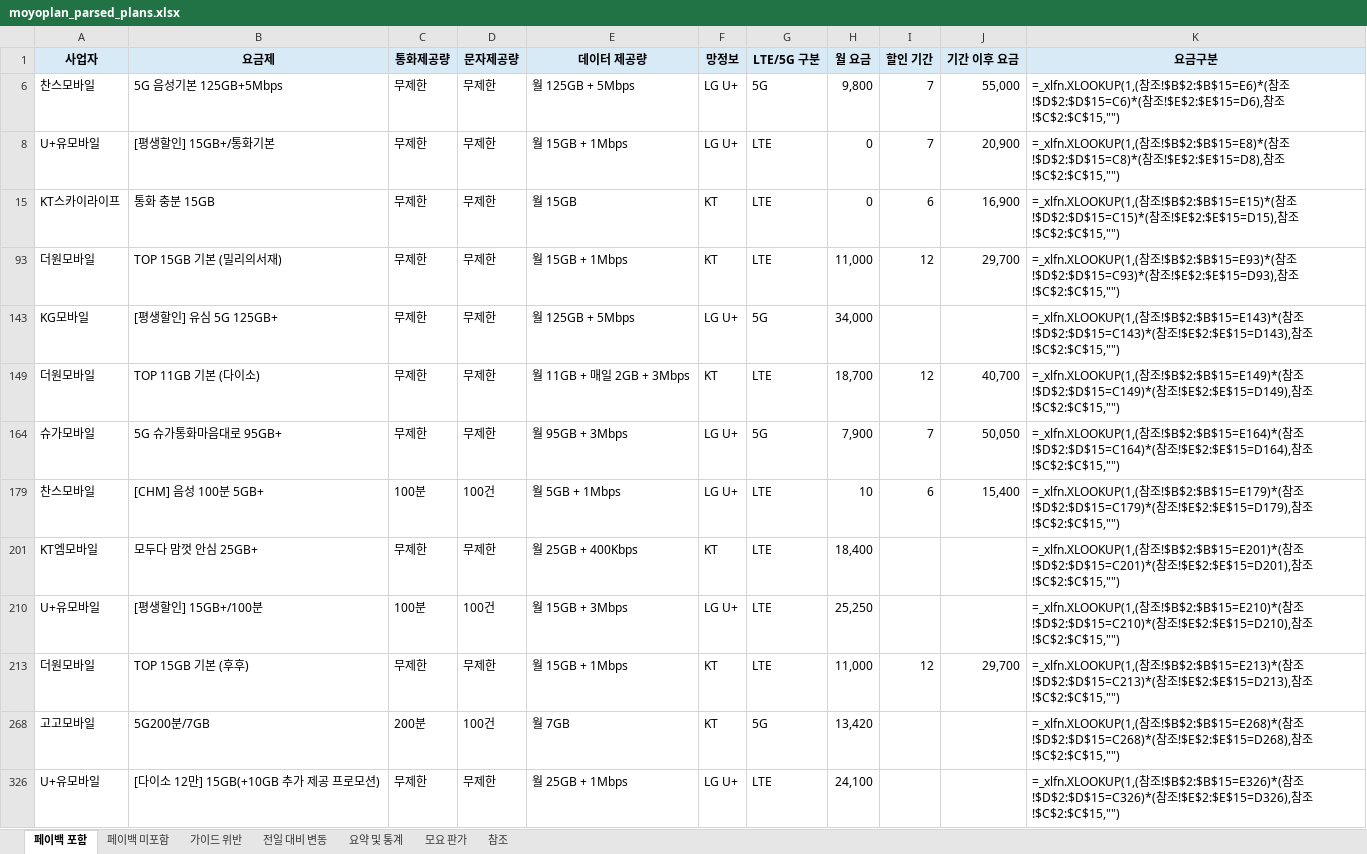
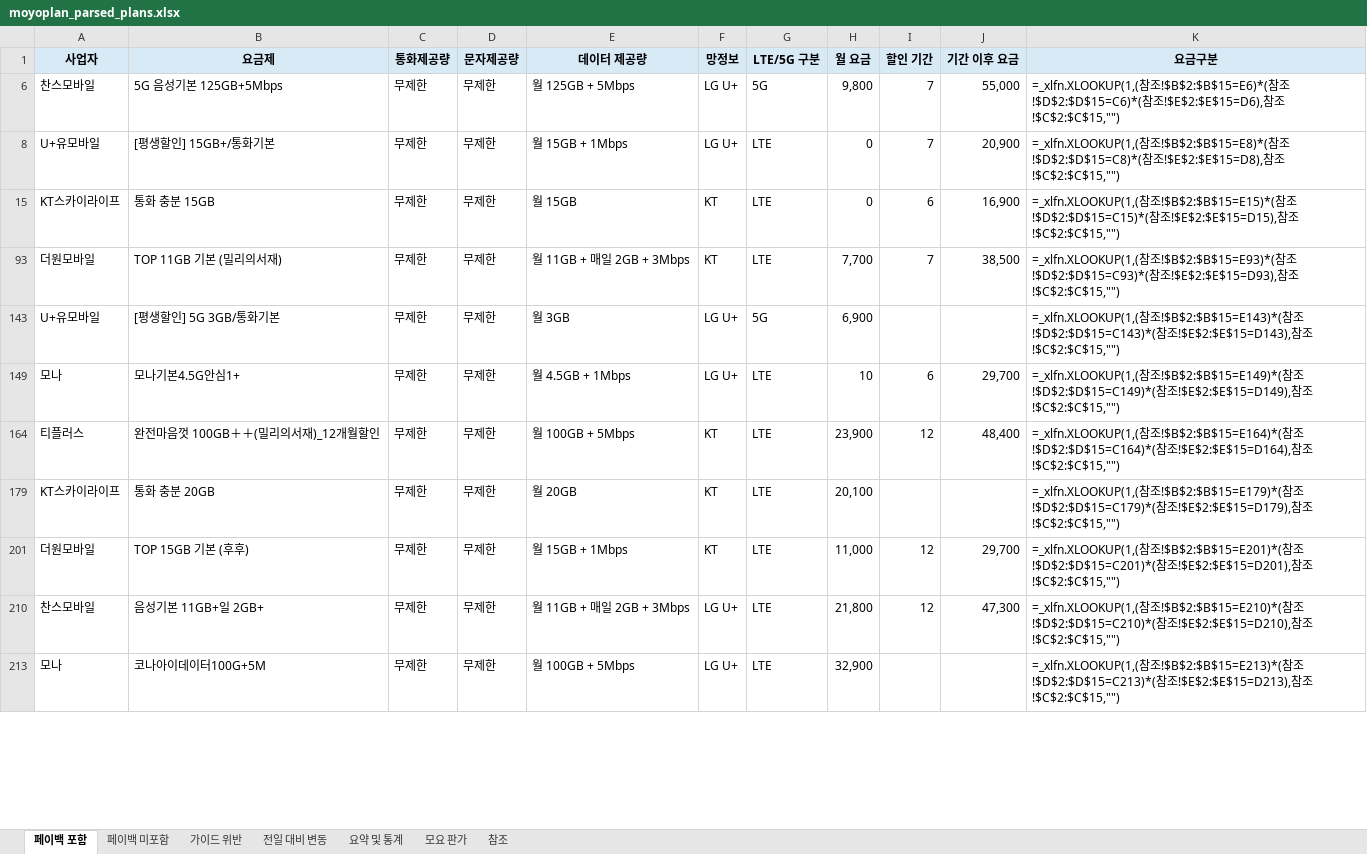
Before and after one commit to kjch444-sketchs/moyoplan-crawler, an Excel workbook: moyoplan_parsed_plans.xlsx, sheet 페이백 포함, drawn as a sheet; only a part is shown; values as stored, in another font and other column widths than the file's, no borders; formulas without a stored value are shown as written; removed rows and columns are numbered as before the commit, all else as after; the diff covers the shown part only; the diff names each change by its address in the sheet, - before the commit and + after, or states it on an @@ line.

```diff
--- a/moyoplan_parsed_plans.xlsx (sheet 페이백 포함)
+++ b/moyoplan_parsed_plans.xlsx (sheet 페이백 포함)
-B93 (요금제): TOP 15GB 기본 (밀리의서재)
+B93 (요금제): TOP 11GB 기본 (밀리의서재)
-E93 (데이터 제공량): 월 15GB + 1Mbps
+E93 (데이터 제공량): 월 11GB + 매일 2GB + 3Mbps
-H93 (월 요금): 11,000
+H93 (월 요금): 7,700
-I93 (할인 기간): 12
+I93 (할인 기간): 7
-J93 (기간 이후 요금): 29,700
+J93 (기간 이후 요금): 38,500
-A143 (사업자): KG모바일
+A143 (사업자): U+유모바일
-B143 (요금제): [평생할인] 유심 5G 125GB+
+B143 (요금제): [평생할인] 5G 3GB/통화기본
-E143 (데이터 제공량): 월 125GB + 5Mbps
+E143 (데이터 제공량): 월 3GB
-H143 (월 요금): 34,000
+H143 (월 요금): 6,900
+row 149: 모나 | 모나기본4.5G안심1+ | 무제한 | 무제한 | 월 4.5GB + 1Mbps | LG U+ | LTE | 10 | 6 | 29,700 | =_xlfn.XLOOKUP(1,(참조!$B$2:$B$15=E149)*(참조!$D$2:$D$15=C149)*(참조!$E$2:$E$15=D149),참조!$C$2:$C$15,"")
-A164 (사업자): 더원모바일
+A164 (사업자): 티플러스
-B164 (요금제): TOP 11GB 기본 (다이소)
+B164 (요금제): 완전마음껏 100GB＋＋(밀리의서재)_12개월할인
-E164 (데이터 제공량): 월 11GB + 매일 2GB + 3Mbps
+E164 (데이터 제공량): 월 100GB + 5Mbps
-H164 (월 요금): 18,700
+H164 (월 요금): 23,900
-J164 (기간 이후 요금): 40,700
+J164 (기간 이후 요금): 48,400
-K164 (요금구분): …참조!$B$2:$B$15=E149)*(참조!$D$2:$D$15=C149)*(참조!$E$2:$E$15=D149),참조…
+K164 (요금구분): …참조!$B$2:$B$15=E164)*(참조!$D$2:$D$15=C164)*(참조!$E$2:$E$15=D164),참조…
-row 164: 슈가모바일 | 5G 슈가통화마음대로 95GB+ | 무제한 | 무제한 | 월 95GB + 3Mbps | LG U+ | 5G | 7,900 | 7 | 50,050 | =_xlfn.XLOOKUP(1,(참조!$B$2:$B$15=E164)*(참조!$D$2:$D$15=C164)*(참조!$E$2:$E$15=D164),참조!$C$2:$C$15,"")
-row 179: 찬스모바일 | [CHM] 음성 100분 5GB+ | 100분 | 100건 | 월 5GB + 1Mbps | LG U+ | LTE | 10 | 6 | 15,400 | =_xlfn.XLOOKUP(1,(참조!$B$2:$B$15=E179)*(참조!$D$2:$D$15=C179)*(참조!$E$2:$E$15=D179),참조!$C$2:$C$15,"")
-A179 (사업자): KT엠모바일
+A179 (사업자): KT스카이라이프
-B179 (요금제): 모두다 맘껏 안심 25GB+
+B179 (요금제): 통화 충분 20GB
-E179 (데이터 제공량): 월 25GB + 400Kbps
+E179 (데이터 제공량): 월 20GB
-H179 (월 요금): 18,400
+H179 (월 요금): 20,100
-K179 (요금구분): …참조!$B$2:$B$15=E201)*(참조!$D$2:$D$15=C201)*(참조!$E$2:$E$15=D201),참조…
+K179 (요금구분): …참조!$B$2:$B$15=E179)*(참조!$D$2:$D$15=C179)*(참조!$E$2:$E$15=D179),참조…
-row 210: U+유모바일 | [평생할인] 15GB+/100분 | 100분 | 100건 | 월 15GB + 3Mbps | LG U+ | LTE | 25,250 |  |  | =_xlfn.XLOOKUP(1,(참조!$B$2:$B$15=E210)*(참조!$D$2:$D$15=C210)*(참조!$E$2:$E$15=D210),참조!$C$2:$C$15,"")
-K201 (요금구분): …참조!$B$2:$B$15=E213)*(참조!$D$2:$D$15=C213)*(참조!$E$2:$E$15=D213),참조…
+K201 (요금구분): …참조!$B$2:$B$15=E201)*(참조!$D$2:$D$15=C201)*(참조!$E$2:$E$15=D201),참조…
-row 268: 고고모바일 | 5G200분/7GB | 200분 | 100건 | 월 7GB | KT | 5G | 13,420 |  |  | =_xlfn.XLOOKUP(1,(참조!$B$2:$B$15=E268)*(참조!$D$2:$D$15=C268)*(참조!$E$2:$E$15=D268),참조!$C$2:$C$15,"")
+row 210: 찬스모바일 | 음성기본 11GB+일 2GB+ | 무제한 | 무제한 | 월 11GB + 매일 2GB + 3Mbps | LG U+ | LTE | 21,800 | 12 | 47,300 | =_xlfn.XLOOKUP(1,(참조!$B$2:$B$15=E210)*(참조!$D$2:$D$15=C210)*(참조!$E$2:$E$15=D210),참조!$C$2:$C$15,"")
-A213 (사업자): U+유모바일
+A213 (사업자): 모나
-B213 (요금제): [다이소 12만] 15GB(+10GB 추가 제공 프로모션)
+B213 (요금제): 코나아이데이터100G+5M
-E213 (데이터 제공량): 월 25GB + 1Mbps
+E213 (데이터 제공량): 월 100GB + 5Mbps
-H213 (월 요금): 24,100
+H213 (월 요금): 32,900
-K213 (요금구분): …참조!$B$2:$B$15=E326)*(참조!$D$2:$D$15=C326)*(참조!$E$2:$E$15=D326),참조…
+K213 (요금구분): …참조!$B$2:$B$15=E213)*(참조!$D$2:$D$15=C213)*(참조!$E$2:$E$15=D213),참조…
```
Also changed, not shown: 16 added rows, 14 removed rows and 27 edited cells elsewhere in this sheet, sheet 전일 대비 변동, sheet 페이백 미포함, sheet 요약 및 통계, hidden cells.
